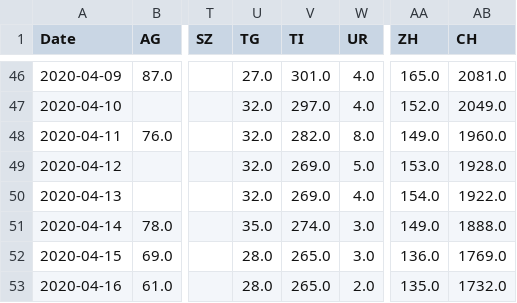
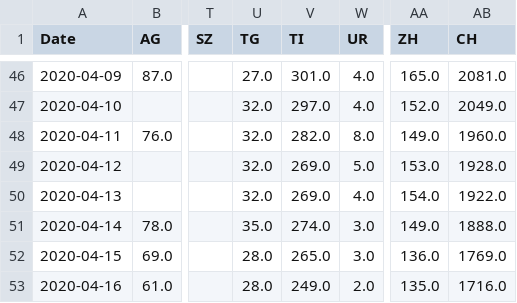
Before and after one commit to imsodin/covid19-cases-switzerland, a CSV file: covid19_hospitalized_switzerland_openzh.csv, drawn as a sheet; only a part is shown, gaps mark what is left out; the diff names each change by its address in the sheet, - before the commit and + after, or states it on an @@ line.

```diff
--- a/covid19_hospitalized_switzerland_openzh.csv
+++ b/covid19_hospitalized_switzerland_openzh.csv
-V53 (TI): 265.0
+V53 (TI): 249.0
-AB53 (CH): 1732.0
+AB53 (CH): 1716.0
```
Also changed, not shown: covid19_icu_switzerland_openzh.csv, covid19_released_switzerland_openzh.csv, 8 other files.
